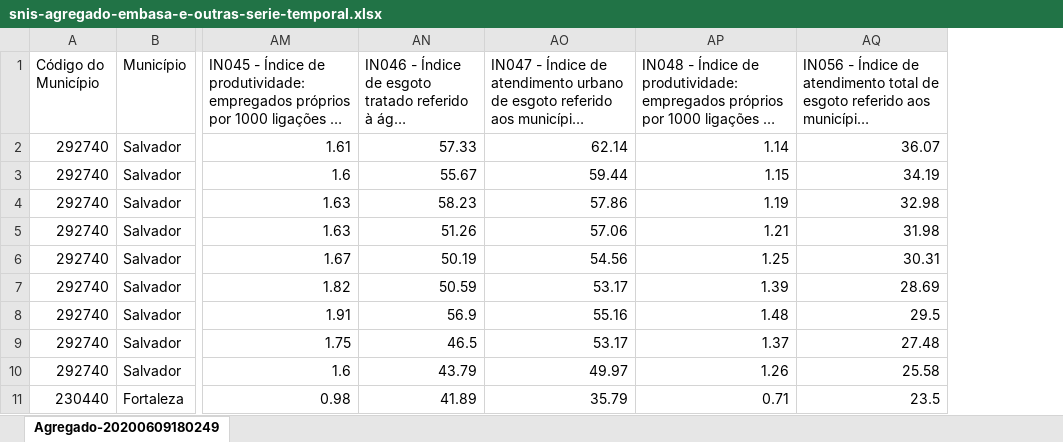
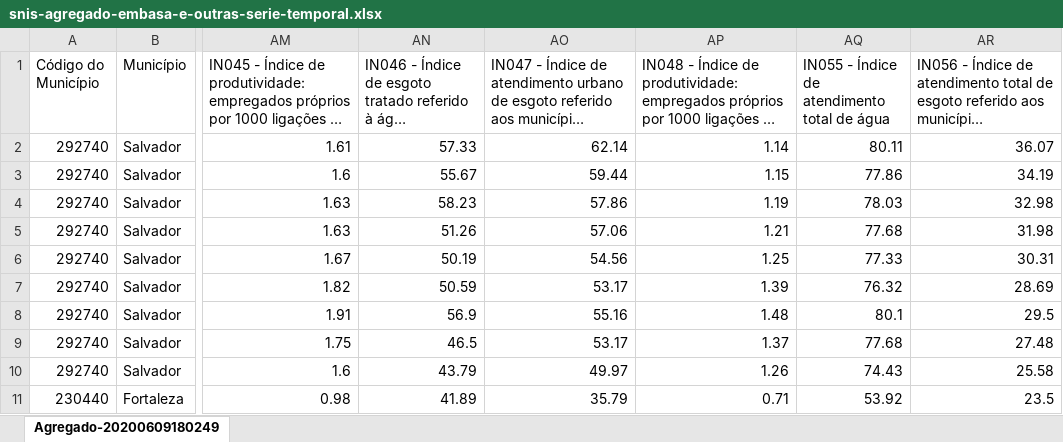
Before and after one commit to andremenegatti/saneamento-bahia, an Excel workbook: data/snis-agregado-embasa-e-outras-serie-temporal.xlsx, sheet Agregado-20200609180249, drawn as a sheet; only a part is shown, gaps mark what is left out; long unchanged cells end in …; values as stored, in another font and other column widths than the file's, no borders; the diff names each change by its address in the sheet, - before the commit and + after, or states it on an @@ line.

Commit message:
Adjustments per capita investment series plot; including IN055 series

```diff
--- a/data/snis-agregado-embasa-e-outras-serie-temporal.xlsx (sheet Agregado-20200609180249)
+++ b/data/snis-agregado-embasa-e-outras-serie-temporal.xlsx (sheet Agregado-20200609180249)
+column AQ, rows 1-11: IN055 - Índice de atendimento total de água | 80.11 | 77.86 | 78.03 | 77.68 | 77.33 | 76.32 | 80.1 | 77.68 | 74.43 | 53.92
```
Also changed, not shown: 4 other files.
